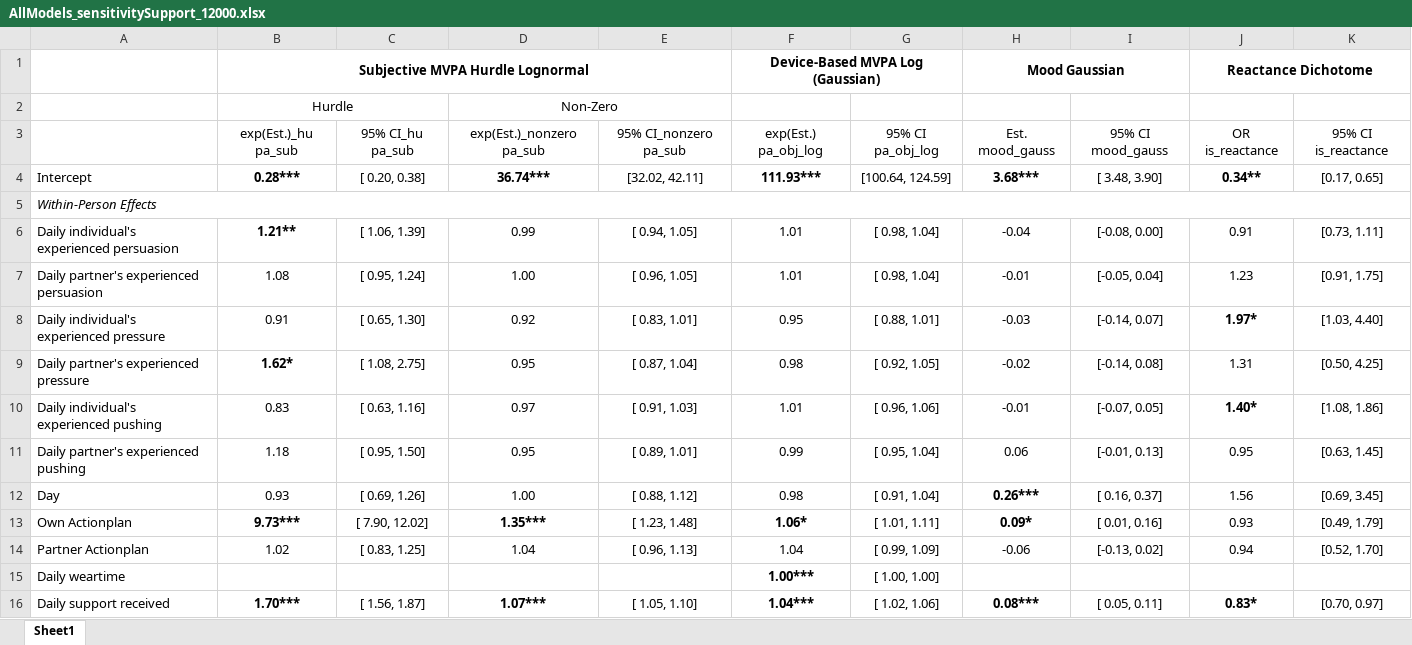
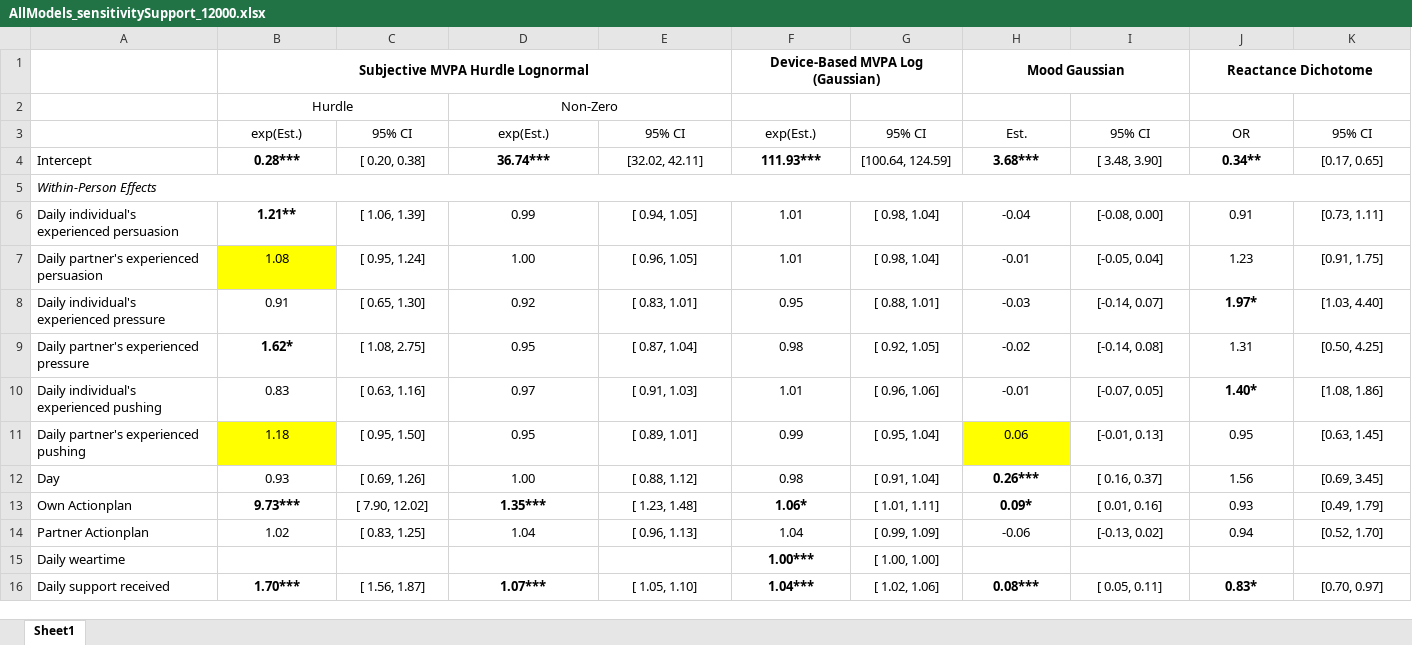
Before and after one commit to Pascal-Kueng/02TimeAndTiesControl, an Excel workbook: Output/AllModels_sensitivitySupport_12000.xlsx, sheet Sheet1, drawn as a sheet; only a part is shown; values as stored, in another font and other column widths than the file's, no borders; removed rows and columns are numbered as before the commit, all else as after; the diff names each change by its address in the sheet, - before the commit and + after, or states it on an @@ line.

```diff
--- a/Output/AllModels_sensitivitySupport_12000.xlsx (sheet Sheet1)
+++ b/Output/AllModels_sensitivitySupport_12000.xlsx (sheet Sheet1)
-row 3:  | exp(Est.)_hu pa_sub | 95% CI_hu pa_sub | exp(Est.)_nonzero pa_sub | 95% CI_nonzero pa_sub | exp(Est.) pa_obj_log | 95% CI pa_obj_log | Est. mood_gauss | 95% CI mood_gauss | OR is_reactance | 95% CI is_reactance
+row 3:  | exp(Est.) | 95% CI | exp(Est.) | 95% CI | exp(Est.) | 95% CI | Est. | 95% CI | OR | 95% CI
-B7 fill: none
+B7 fill: #FFFF00
-B11 fill: none
+B11 fill: #FFFF00
-H11 fill: none
+H11 fill: #FFFF00
```
Also changed, not shown: Output/AllModels_final_with_plan_12000.xlsx, Output/AllModels_sensitivityOtherCovariates_12000.xlsx, 2 other files.
